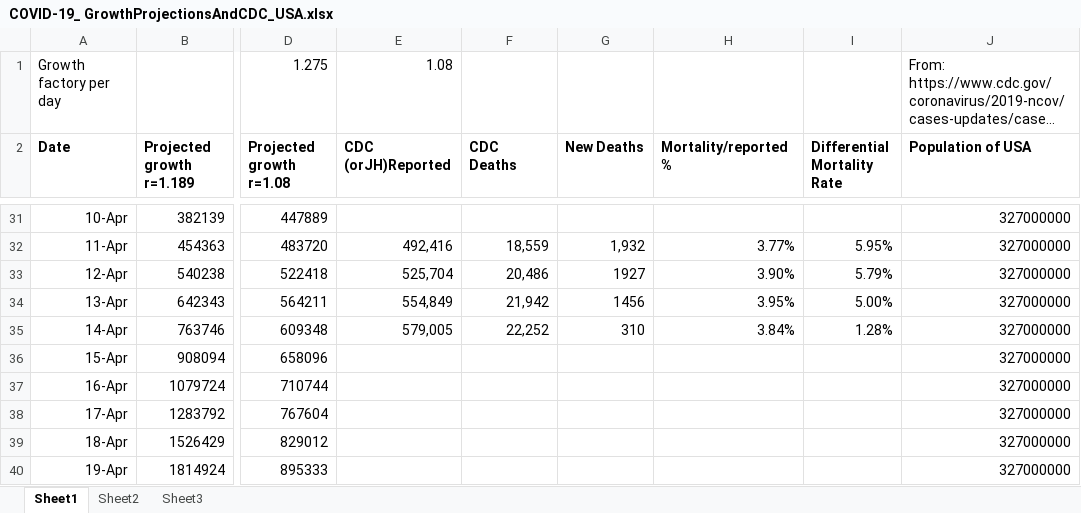
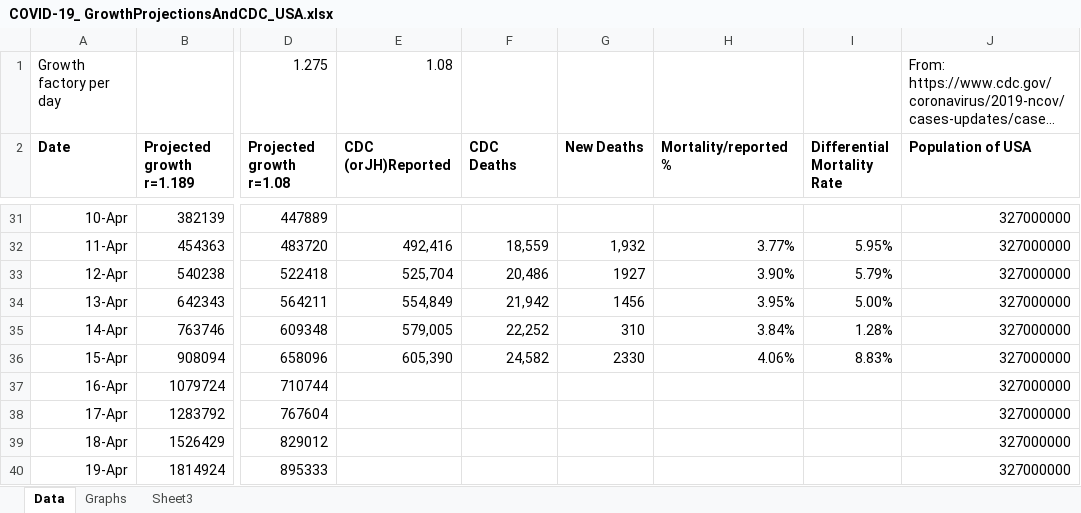
Before and after one commit to ForrestErickson/COVID-19_-GrowthProjectionsAndCDC_, an Excel workbook: COVID-19_ GrowthProjectionsAndCDC_USA.xlsx, sheet Data, drawn as a sheet; only a part is shown, gaps mark what is left out; long unchanged cells end in …; values as stored, in another font and other column widths than the file's, no borders; charts and pictures not drawn; the diff names each change by its address in the sheet, - before the commit and + after, or states it on an @@ line.

Commit message:
Update graphs with 15 April CDC data.

```diff
--- a/COVID-19_ GrowthProjectionsAndCDC_USA.xlsx (sheet Data)
+++ b/COVID-19_ GrowthProjectionsAndCDC_USA.xlsx (sheet Data)
-sheet tab: Sheet1
+sheet tab: Data
-sheet tab: Sheet2
+sheet tab: Graphs
-E36 (CDC (orJH)Reported): (empty)
+E36 (CDC (orJH)Reported): 605,390
-F36 (CDC Deaths): (empty)
+F36 (CDC Deaths): 24,582
-G36 (New Deaths): (empty)
+G36 (New Deaths): 2330
-H36 (Mortality/reported%): (empty)
+H36 (Mortality/reported%): 4.06%
-I36 (Differential Mortality Rate): (empty)
+I36 (Differential Mortality Rate): 8.83%
```
Also changed, not shown: charts or pictures.
